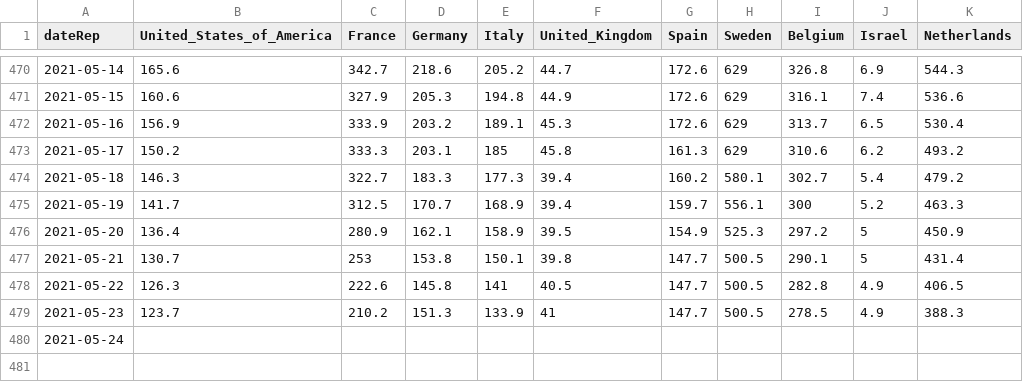
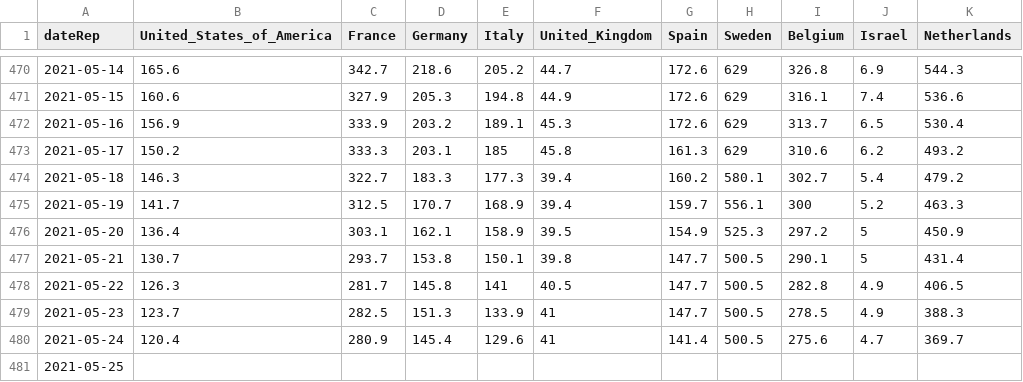
Before and after one commit to Scienzainrete/covid-19, a CSV file: ecdc_casi_100k.csv, drawn as a sheet; only a part is shown, gaps mark what is left out.

```diff
--- a/ecdc_casi_100k.csv
+++ b/ecdc_casi_100k.csv
@@ -475,6 +475,7 @@
 "2021-05-19",141.7,312.5,170.7,168.9,39.4,159.7,556.1,300,5.2,463.3
-"2021-05-20",136.4,280.9,162.1,158.9,39.5,154.9,525.3,297.2,5,450.9
-"2021-05-21",130.7,253,153.8,150.1,39.8,147.7,500.5,290.1,5,431.4
-"2021-05-22",126.3,222.6,145.8,141,40.5,147.7,500.5,282.8,4.9,406.5
-"2021-05-23",123.7,210.2,151.3,133.9,41,147.7,500.5,278.5,4.9,388.3
-"2021-05-24",,,,,,,,,,
+"2021-05-20",136.4,303.1,162.1,158.9,39.5,154.9,525.3,297.2,5,450.9
+"2021-05-21",130.7,293.7,153.8,150.1,39.8,147.7,500.5,290.1,5,431.4
+"2021-05-22",126.3,281.7,145.8,141,40.5,147.7,500.5,282.8,4.9,406.5
+"2021-05-23",123.7,282.5,151.3,133.9,41,147.7,500.5,278.5,4.9,388.3
+"2021-05-24",120.4,280.9,145.4,129.6,41,141.4,500.5,275.6,4.7,369.7
+"2021-05-25",,,,,,,,,,
```
Also changed, not shown: ecdc_morti_100k.csv, ita_vaccini_80+_regioni.csv, 2 other files.
